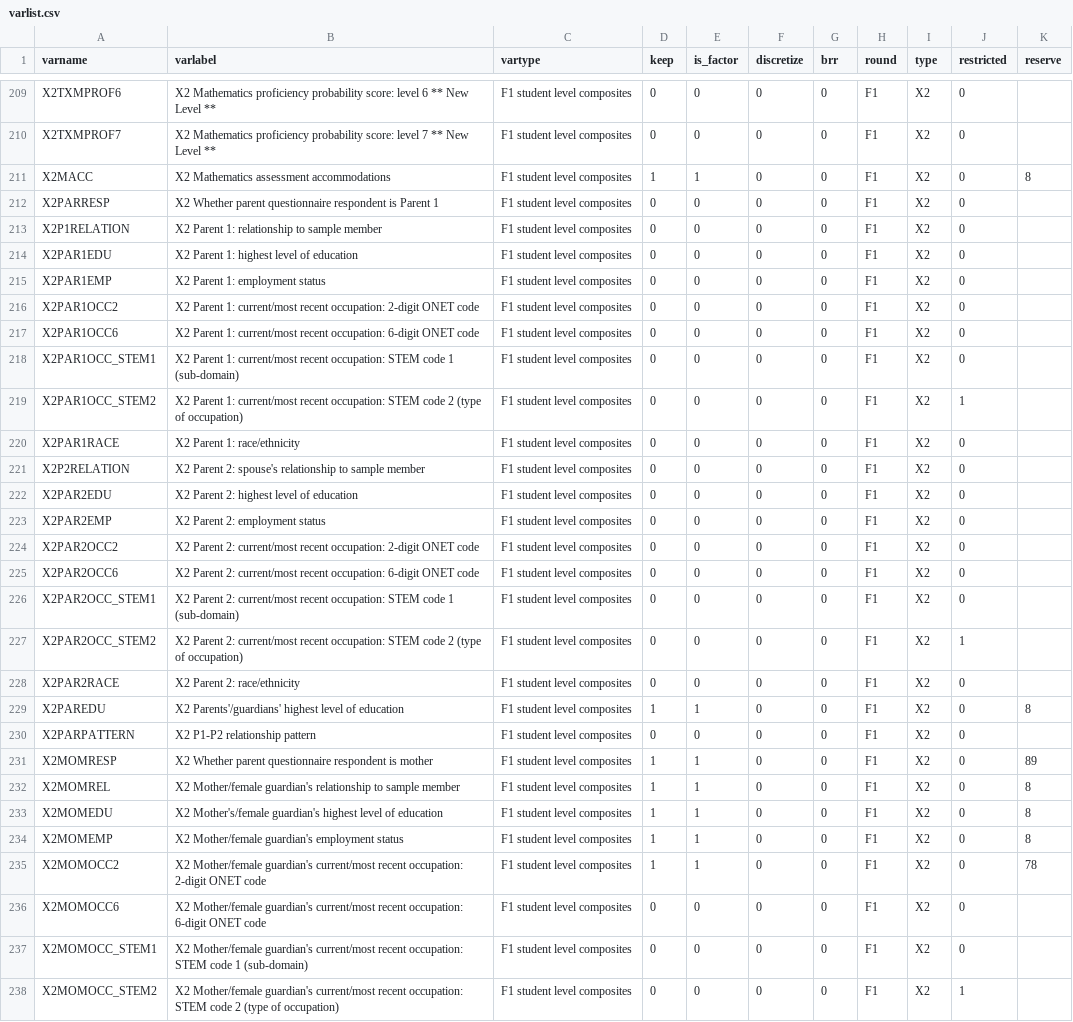
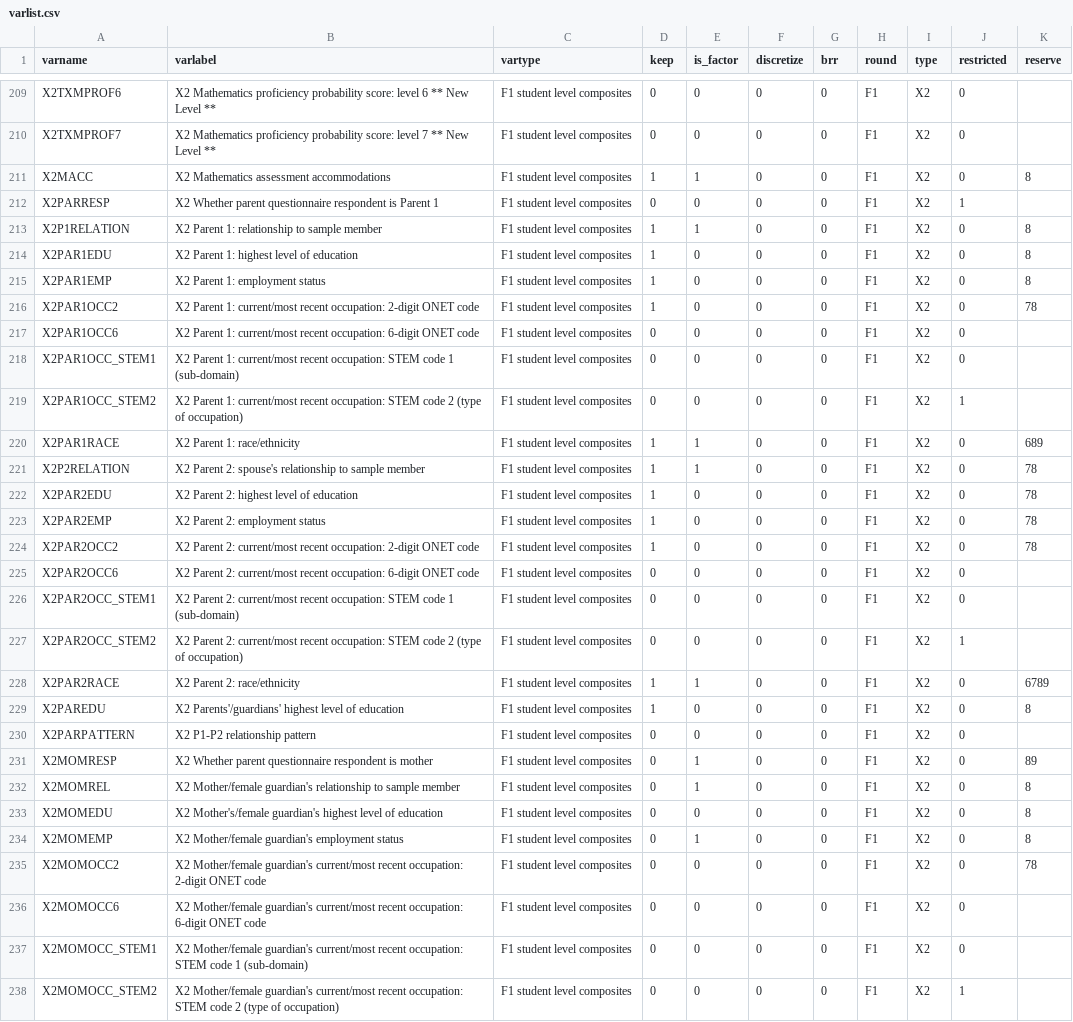
Before and after one commit to btskinner/civic_returns_pf_rep, a CSV file: data/raw/varlist.csv (was data/varlist.csv), drawn as a sheet; only a part is shown, gaps mark what is left out; the diff covers the shown part only.

```diff
--- a/data/varlist.csv
+++ b/data/raw/varlist.csv
@@ -211,7 +211,7 @@ X2TXMPROF7,X2 Mathematics proficiency probability score: level 7 ** New Level **
 X2MACC,X2 Mathematics assessment accommodations,F1 student level composites,1,1,0,0,F1,X2,0,8
-X2PARRESP,X2 Whether parent questionnaire respondent is Parent 1,F1 student level composites,0,0,0,0,F1,X2,0,
-X2P1RELATION,X2 Parent 1: relationship to sample member,F1 student level composites,0,0,0,0,F1,X2,0,
-X2PAR1EDU,X2 Parent 1: highest level of education,F1 student level composites,0,0,0,0,F1,X2,0,
-X2PAR1EMP,X2 Parent 1: employment status,F1 student level composites,0,0,0,0,F1,X2,0,
-X2PAR1OCC2,X2 Parent 1: current/most recent occupation: 2-digit ONET code,F1 student level composites,0,0,0,0,F1,X2,0,
+X2PARRESP,X2 Whether parent questionnaire respondent is Parent 1,F1 student level composites,0,0,0,0,F1,X2,1,
+X2P1RELATION,X2 Parent 1: relationship to sample member,F1 student level composites,1,1,0,0,F1,X2,0,8
+X2PAR1EDU,X2 Parent 1: highest level of education,F1 student level composites,1,0,0,0,F1,X2,0,8
+X2PAR1EMP,X2 Parent 1: employment status,F1 student level composites,1,0,0,0,F1,X2,0,8
+X2PAR1OCC2,X2 Parent 1: current/most recent occupation: 2-digit ONET code,F1 student level composites,1,0,0,0,F1,X2,0,78
 X2PAR1OCC6,X2 Parent 1: current/most recent occupation: 6-digit ONET code,F1 student level composites,0,0,0,0,F1,X2,0,
@@ -219,7 +219,7 @@ X2PAR1OCC_STEM1,X2 Parent 1: current/most recent occupation: STEM code 1 (sub-do
 X2PAR1OCC_STEM2,X2 Parent 1: current/most recent occupation: STEM code 2 (type of occupation),F1 student level composites,0,0,0,0,F1,X2,1,
-X2PAR1RACE,X2 Parent 1: race/ethnicity,F1 student level composites,0,0,0,0,F1,X2,0,
-X2P2RELATION,X2 Parent 2: spouse's relationship to sample member,F1 student level composites,0,0,0,0,F1,X2,0,
-X2PAR2EDU,X2 Parent 2: highest level of education,F1 student level composites,0,0,0,0,F1,X2,0,
-X2PAR2EMP,X2 Parent 2: employment status,F1 student level composites,0,0,0,0,F1,X2,0,
-X2PAR2OCC2,X2 Parent 2: current/most recent occupation: 2-digit ONET code,F1 student level composites,0,0,0,0,F1,X2,0,
+X2PAR1RACE,X2 Parent 1: race/ethnicity,F1 student level composites,1,1,0,0,F1,X2,0,689
+X2P2RELATION,X2 Parent 2: spouse's relationship to sample member,F1 student level composites,1,1,0,0,F1,X2,0,78
+X2PAR2EDU,X2 Parent 2: highest level of education,F1 student level composites,1,0,0,0,F1,X2,0,78
+X2PAR2EMP,X2 Parent 2: employment status,F1 student level composites,1,0,0,0,F1,X2,0,78
+X2PAR2OCC2,X2 Parent 2: current/most recent occupation: 2-digit ONET code,F1 student level composites,1,0,0,0,F1,X2,0,78
 X2PAR2OCC6,X2 Parent 2: current/most recent occupation: 6-digit ONET code,F1 student level composites,0,0,0,0,F1,X2,0,
@@ -227,10 +227,10 @@ X2PAR2OCC_STEM1,X2 Parent 2: current/most recent occupation: STEM code 1 (sub-do
 X2PAR2OCC_STEM2,X2 Parent 2: current/most recent occupation: STEM code 2 (type of occupation),F1 student level composites,0,0,0,0,F1,X2,1,
-X2PAR2RACE,X2 Parent 2: race/ethnicity,F1 student level composites,0,0,0,0,F1,X2,0,
-X2PAREDU,X2 Parents'/guardians' highest level of education,F1 student level composites,1,1,0,0,F1,X2,0,8
+X2PAR2RACE,X2 Parent 2: race/ethnicity,F1 student level composites,1,1,0,0,F1,X2,0,6789
+X2PAREDU,X2 Parents'/guardians' highest level of education,F1 student level composites,1,0,0,0,F1,X2,0,8
 X2PARPATTERN,X2 P1-P2 relationship pattern,F1 student level composites,0,0,0,0,F1,X2,0,
-X2MOMRESP,X2 Whether parent questionnaire respondent is mother,F1 student level composites,1,1,0,0,F1,X2,0,89
-X2MOMREL,X2 Mother/female guardian's relationship to sample member,F1 student level composites,1,1,0,0,F1,X2,0,8
-X2MOMEDU,X2 Mother's/female guardian's highest level of education,F1 student level composites,1,1,0,0,F1,X2,0,8
-X2MOMEMP,X2 Mother/female guardian's employment status,F1 student level composites,1,1,0,0,F1,X2,0,8
-X2MOMOCC2,X2 Mother/female guardian's current/most recent occupation: 2-digit ONET code,F1 student level composites,1,1,0,0,F1,X2,0,78
+X2MOMRESP,X2 Whether parent questionnaire respondent is mother,F1 student level composites,0,1,0,0,F1,X2,0,89
+X2MOMREL,X2 Mother/female guardian's relationship to sample member,F1 student level composites,0,1,0,0,F1,X2,0,8
+X2MOMEDU,X2 Mother's/female guardian's highest level of education,F1 student level composites,0,0,0,0,F1,X2,0,8
+X2MOMEMP,X2 Mother/female guardian's employment status,F1 student level composites,0,1,0,0,F1,X2,0,8
+X2MOMOCC2,X2 Mother/female guardian's current/most recent occupation: 2-digit ONET code,F1 student level composites,0,0,0,0,F1,X2,0,78
 X2MOMOCC6,X2 Mother/female guardian's current/most recent occupation: 6-digit ONET code,F1 student level composites,0,0,0,0,F1,X2,0,
```
Also changed, not shown: 99 edited cells elsewhere in this file.
